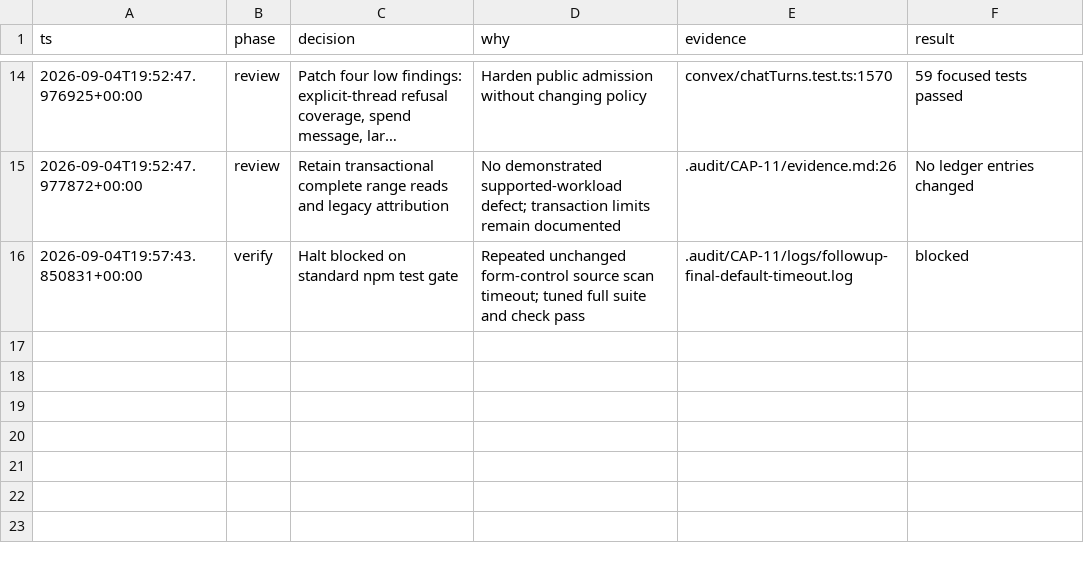
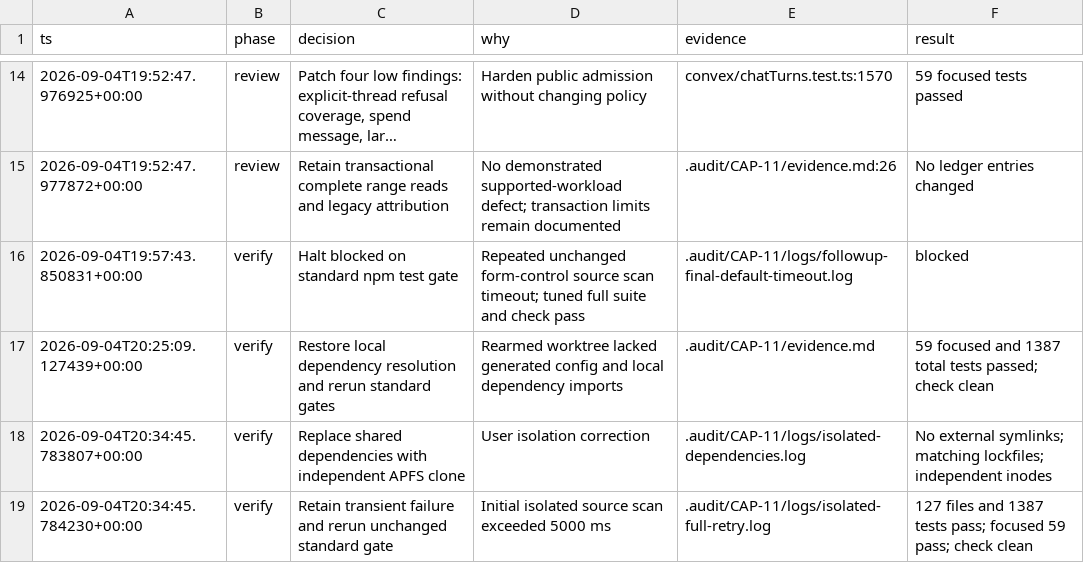
Before and after one commit to Choquer-agency/Banhall, a TSV file: .audit/CAP-11/decisions.tsv, drawn as a sheet; only a part is shown, gaps mark what is left out; long unchanged cells end in ….

Commit message:
CAP-11 complete isolated verification and audit evidence

```diff
--- a/.audit/CAP-11/decisions.tsv
+++ b/.audit/CAP-11/decisions.tsv
@@ -16 +16,4 @@ ts	phase	decision	why	evidence	result
 2026-09-04T19:57:43.850831+00:00	verify	Halt blocked on standard npm test gate	Repeated unchanged form-control source scan timeout; tuned full suite and check pass	.audit/CAP-11/logs/followup-final-default-timeout.log	blocked
+2026-09-04T20:25:09.127439+00:00	verify	Restore local dependency resolution and rerun standard gates	Rearmed worktree lacked generated config and local dependency imports	.audit/CAP-11/evidence.md	59 focused and 1387 total tests passed; check clean
+2026-09-04T20:34:45.783807+00:00	verify	Replace shared dependencies with independent APFS clone	User isolation correction	.audit/CAP-11/logs/isolated-dependencies.log	No external symlinks; matching lockfiles; independent inodes
+2026-09-04T20:34:45.784230+00:00	verify	Retain transient failure and rerun unchanged standard gate	Initial isolated source scan exceeded 5000 ms	.audit/CAP-11/logs/isolated-full-retry.log	127 files and 1387 tests pass; focused 59 pass; check clean
```
Also changed, not shown: 12 other files.
